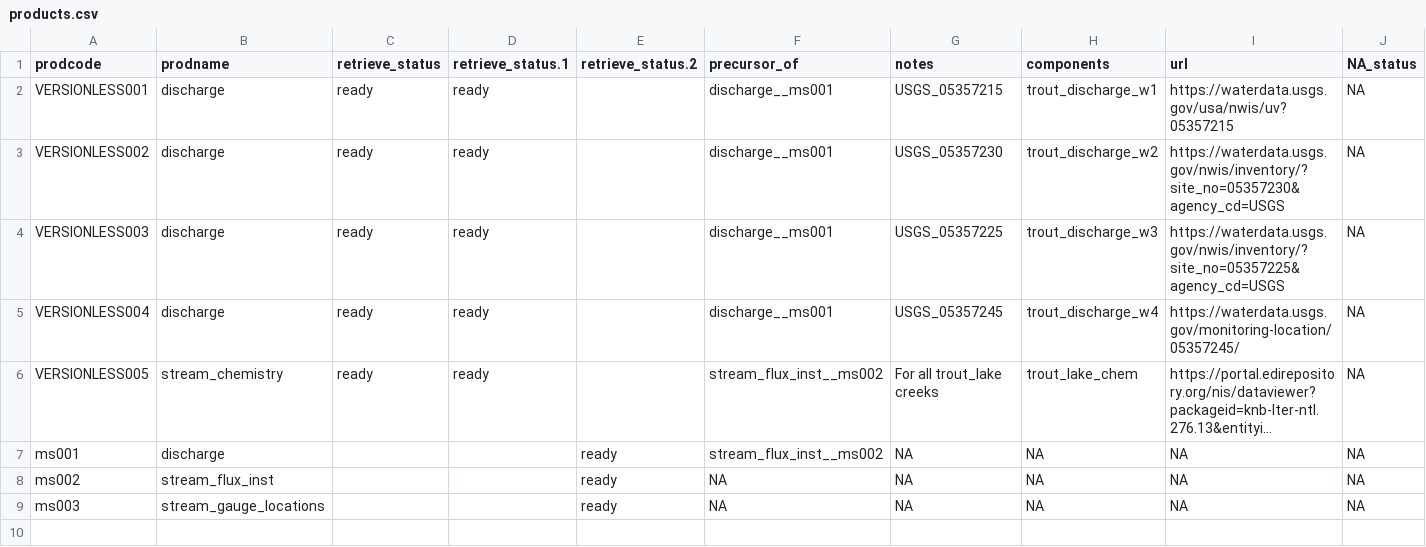
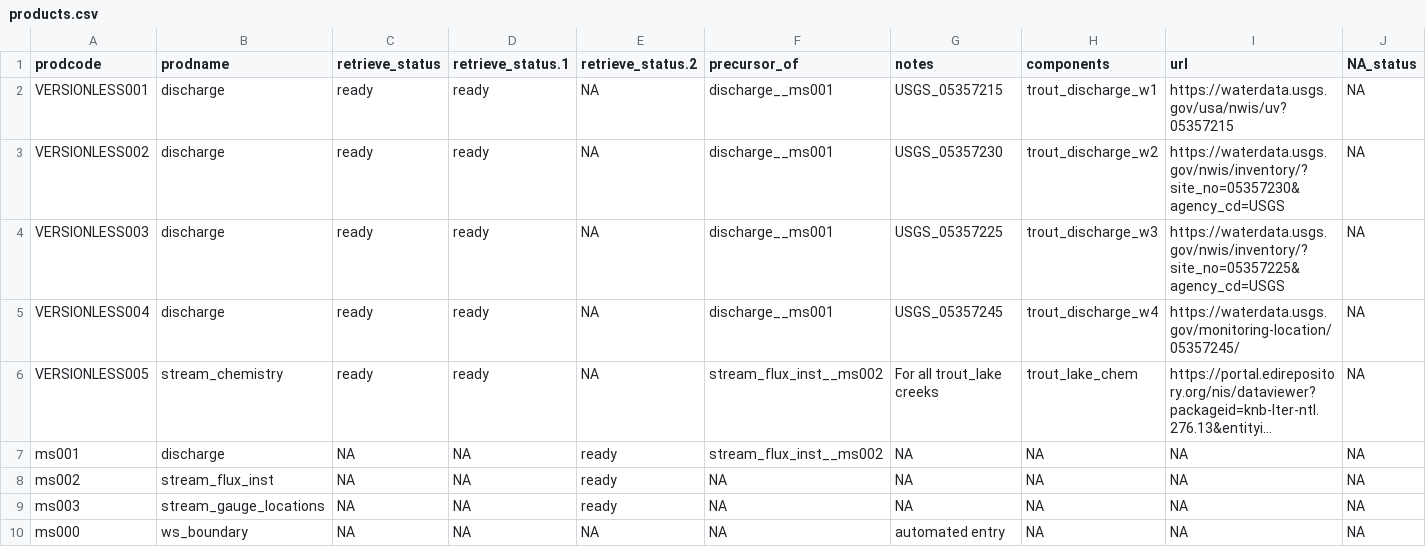
Before and after one commit to MacroSHEDS/data_processing, a CSV file: src/webb/trout_lake/products.csv, drawn as a sheet; only a part is shown; long unchanged cells end in …; rows hold the shown columns only; the diff names each change by its address in the sheet, - before the commit and + after, or states it on an @@ line.

Commit message:
trout lake updates (half-baked)

```diff
--- a/src/webb/trout_lake/products.csv
+++ b/src/webb/trout_lake/products.csv
-E2:E6 (retrieve_status.2): (empty)
+E2:E6 (retrieve_status.2): NA
-C7:C9 (retrieve_status): (empty)
+C7:C9 (retrieve_status): NA
-D7:D9 (retrieve_status.1): (empty)
+D7:D9 (retrieve_status.1): NA
+row 10: ms000 | ws_boundary | NA | NA | NA | NA | automated entry | NA | NA | NA
```
Also changed, not shown: 2 other files.
